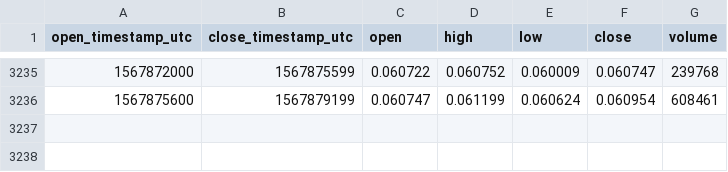
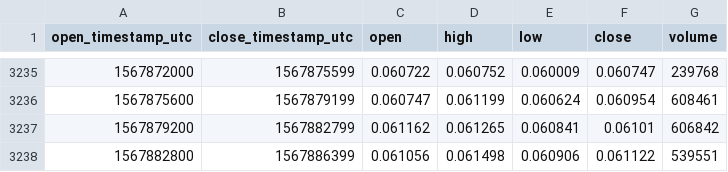
Before and after one commit to cryptobigbro/coinbasepro-XLM-USD, a CSV file: coinbasepro-XLM-USD-1h.csv, drawn as a sheet; only a part is shown, gaps mark what is left out; the diff names each change by its address in the sheet, - before the commit and + after, or states it on an @@ line.

Commit message:
Update OHLCV data.

```diff
--- a/coinbasepro-XLM-USD-1h.csv
+++ b/coinbasepro-XLM-USD-1h.csv
+row 3237: 1567879200 | 1567882799 | 0.061162 | 0.061265 | 0.060841 | 0.06101 | 606842
+row 3238: 1567882800 | 1567886399 | 0.061056 | 0.061498 | 0.060906 | 0.061122 | 539551
```
